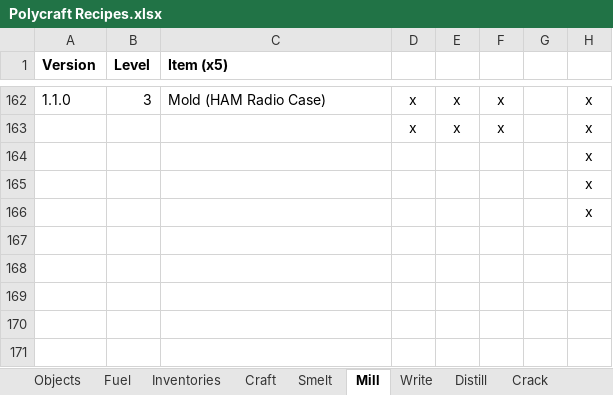
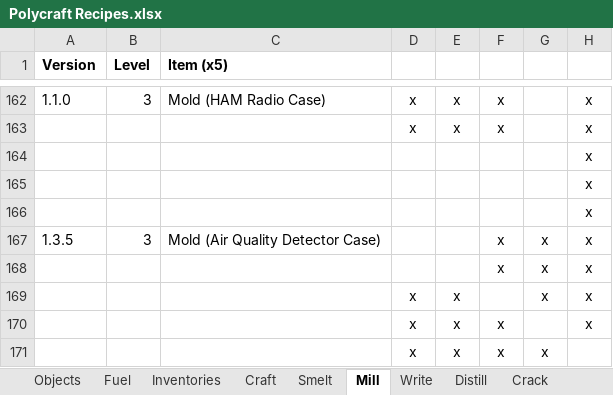
Before and after one commit to PolycraftWorld/polycraft-world, an Excel workbook: config/Polycraft Recipes.xlsx, sheet Mill, drawn as a sheet; only a part is shown, gaps mark what is left out; values as stored, in another font and other column widths than the file's, no borders; the diff names each change by its address in the sheet, - before the commit and + after, or states it on an @@ line.

Commit message:
1.3.5 Update with working Air Quality Detector

```diff
--- a/config/Polycraft Recipes.xlsx (sheet Mill)
+++ b/config/Polycraft Recipes.xlsx (sheet Mill)
+row 167: 1.3.5 | 3 | Mold (Air Quality Detector Case) |  |  | x | x | x
+row 168:  |  |  |  |  | x | x | x
+row 169:  |  |  | x | x |  | x | x
+row 170:  |  |  | x | x | x |  | x
+row 171:  |  |  | x | x | x | x
```
Also changed, not shown: sheet Craft, sheet Objects, formulas that keep their value, config/Polycraft Inputs.xlsx, config/Polycraft Materials.xlsx, 14 other files.
